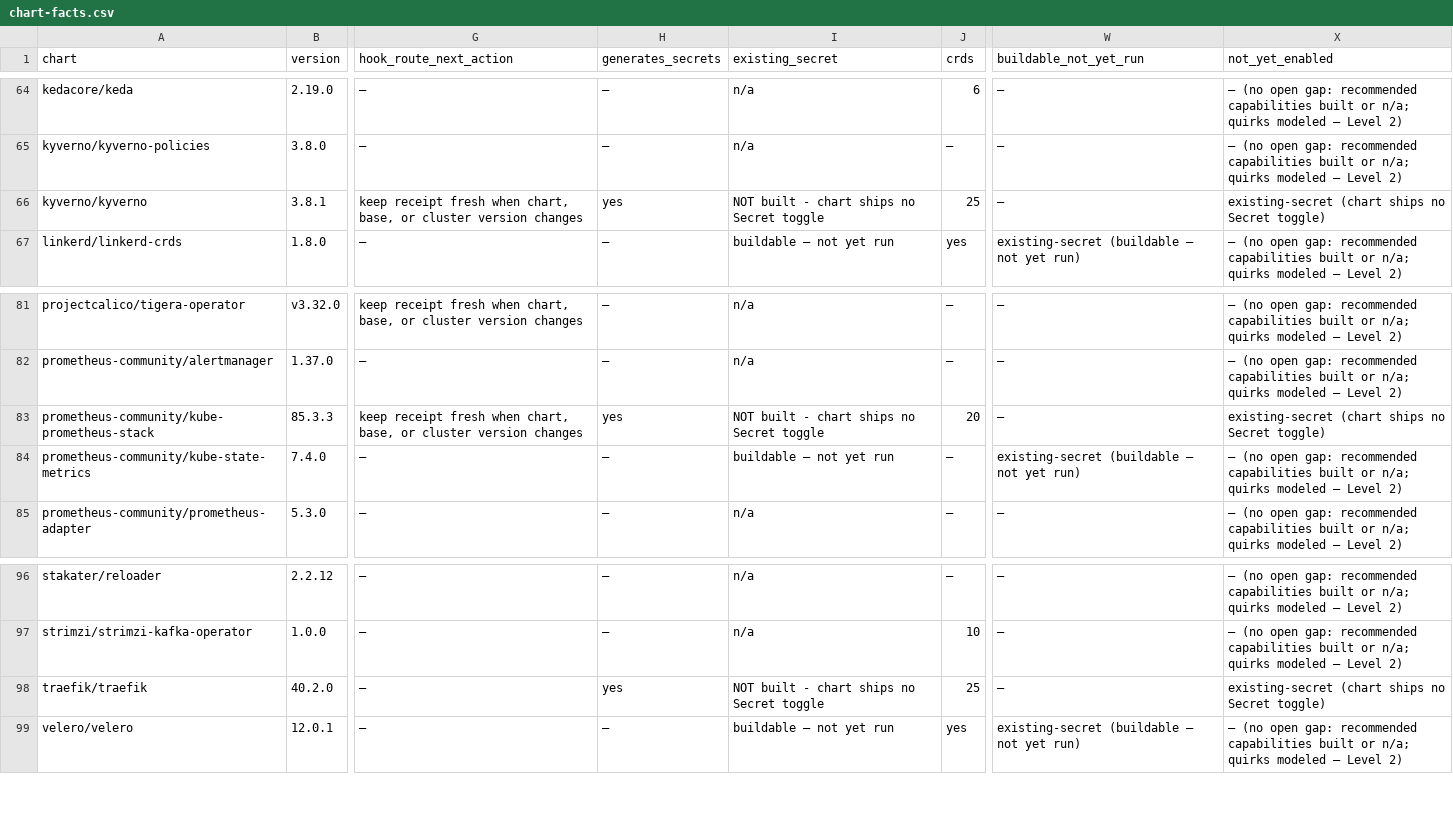
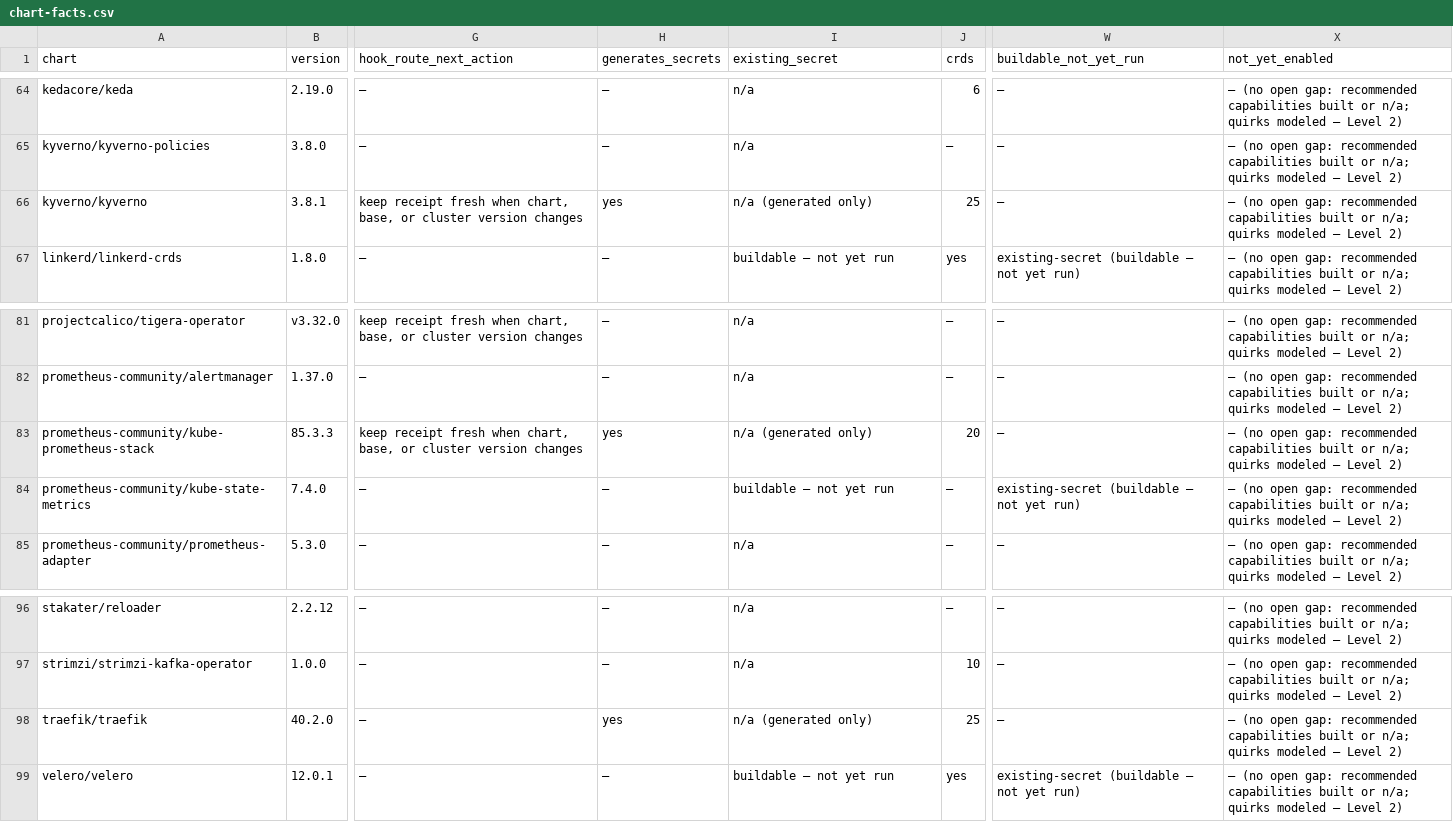
Before and after one commit to confighub/helm-expt, a CSV file: data/chart-facts/chart-facts.csv, drawn as a sheet; only a part is shown, gaps mark what is left out; the diff names each change by its address in the sheet, - before the commit and + after, or states it on an @@ line.

```diff
--- a/data/chart-facts/chart-facts.csv
+++ b/data/chart-facts/chart-facts.csv
-I66 (existing_secret): NOT built - chart ships no Secret toggle
+I66 (existing_secret): n/a (generated only)
-X66 (not_yet_enabled): existing-secret (chart ships no Secret toggle)
+X66 (not_yet_enabled): — (no open gap: recommended capabilities built or n/a; quirks modeled — Level 2)
-I83 (existing_secret): NOT built - chart ships no Secret toggle
+I83 (existing_secret): n/a (generated only)
-X83 (not_yet_enabled): existing-secret (chart ships no Secret toggle)
+X83 (not_yet_enabled): — (no open gap: recommended capabilities built or n/a; quirks modeled — Level 2)
-I98 (existing_secret): NOT built - chart ships no Secret toggle
+I98 (existing_secret): n/a (generated only)
-X98 (not_yet_enabled): existing-secret (chart ships no Secret toggle)
+X98 (not_yet_enabled): — (no open gap: recommended capabilities built or n/a; quirks modeled — Level 2)
```
Also changed, not shown: 12 other files.
